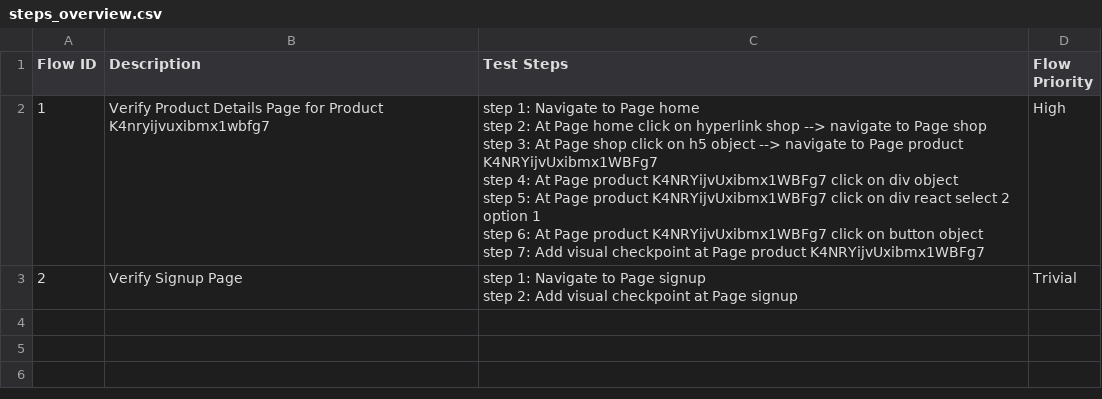
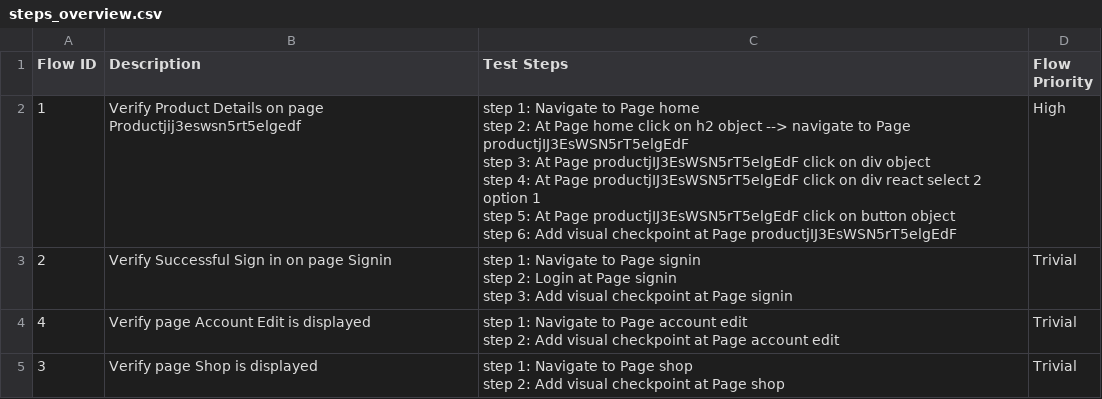
Before and after one commit to tai-nguyen-katalon/tainguyen, a CSV file: Test Steps/steps_overview.csv, drawn as a sheet.

```diff
--- a/Test Steps/steps_overview.csv
+++ b/Test Steps/steps_overview.csv
@@ -1,10 +1,14 @@
 Flow ID,Description,Test Steps,Flow Priority
-1,Verify Product Details Page for Product K4nryijvuxibmx1wbfg7,"step 1: Navigate to Page home
-step 2: At Page home click on hyperlink shop --> navigate to Page shop
-step 3: At Page shop click on h5 object --> navigate to Page product K4NRYijvUxibmx1WBFg7
-step 4: At Page product K4NRYijvUxibmx1WBFg7 click on div object
-step 5: At Page product K4NRYijvUxibmx1WBFg7 click on div react select 2 option 1
-step 6: At Page product K4NRYijvUxibmx1WBFg7 click on button object
-step 7: Add visual checkpoint at Page product K4NRYijvUxibmx1WBFg7",High
-2,Verify Signup Page,"step 1: Navigate to Page signup
-step 2: Add visual checkpoint at Page signup",Trivial
+1,Verify Product Details on page Productjij3eswsn5rt5elgedf,"step 1: Navigate to Page home
+step 2: At Page home click on h2 object --> navigate to Page productjIJ3EsWSN5rT5elgEdF
+step 3: At Page productjIJ3EsWSN5rT5elgEdF click on div object
+step 4: At Page productjIJ3EsWSN5rT5elgEdF click on div react select 2 option 1
+step 5: At Page productjIJ3EsWSN5rT5elgEdF click on button object
+step 6: Add visual checkpoint at Page productjIJ3EsWSN5rT5elgEdF",High
+2,Verify Successful Sign in on page Signin,"step 1: Navigate to Page signin
+step 2: Login at Page signin
+step 3: Add visual checkpoint at Page signin",Trivial
+4,Verify page Account Edit is displayed,"step 1: Navigate to Page account edit
+step 2: Add visual checkpoint at Page account edit",Trivial
+3,Verify page Shop is displayed,"step 1: Navigate to Page shop
+step 2: Add visual checkpoint at Page shop",Trivial
```
Also changed, not shown: 19 other files.
